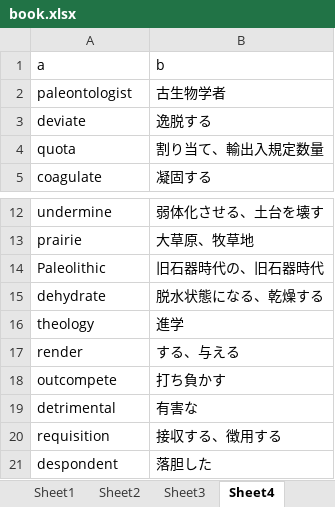
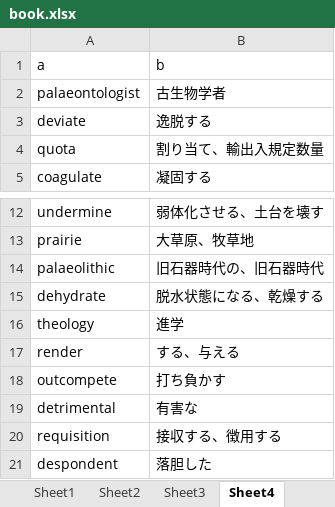
Before and after one commit to qope/Flash_Cards, an Excel workbook: book.xlsx, sheet Sheet4, drawn as a sheet; only a part is shown, gaps mark what is left out; values as stored, in another font and other column widths than the file's, no borders; the diff names each change by its address in the sheet, - before the commit and + after, or states it on an @@ line.

```diff
--- a/book.xlsx (sheet Sheet4)
+++ b/book.xlsx (sheet Sheet4)
-A2 (a): paleontologist
+A2 (a): palaeontologist
-A14 (a): Paleolithic
+A14 (a): palaeolithic
```
Also changed, not shown: sheet Sheet2, sheet Sheet3.
